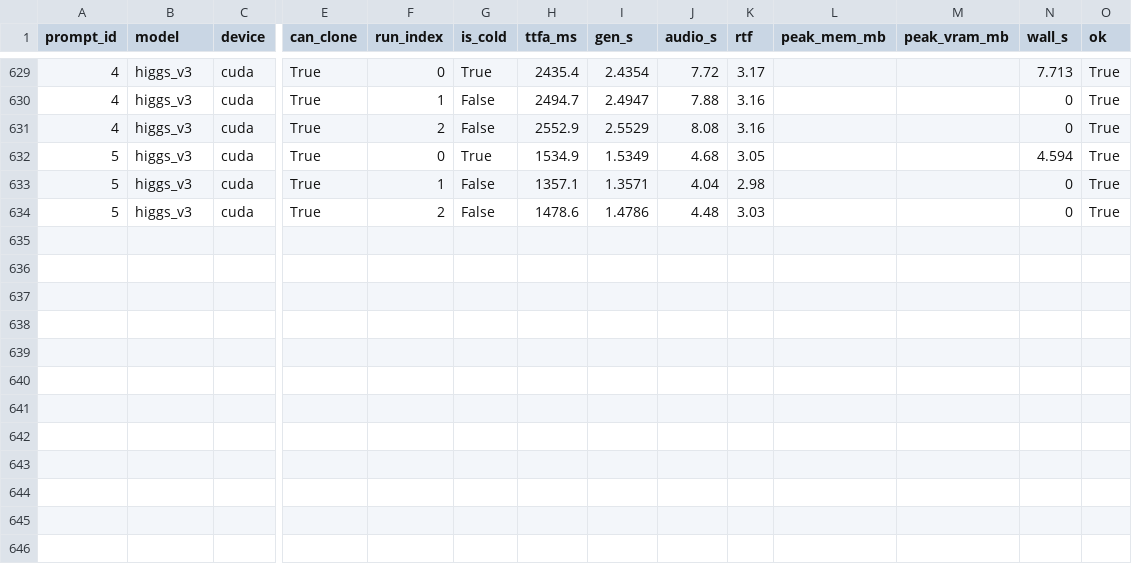
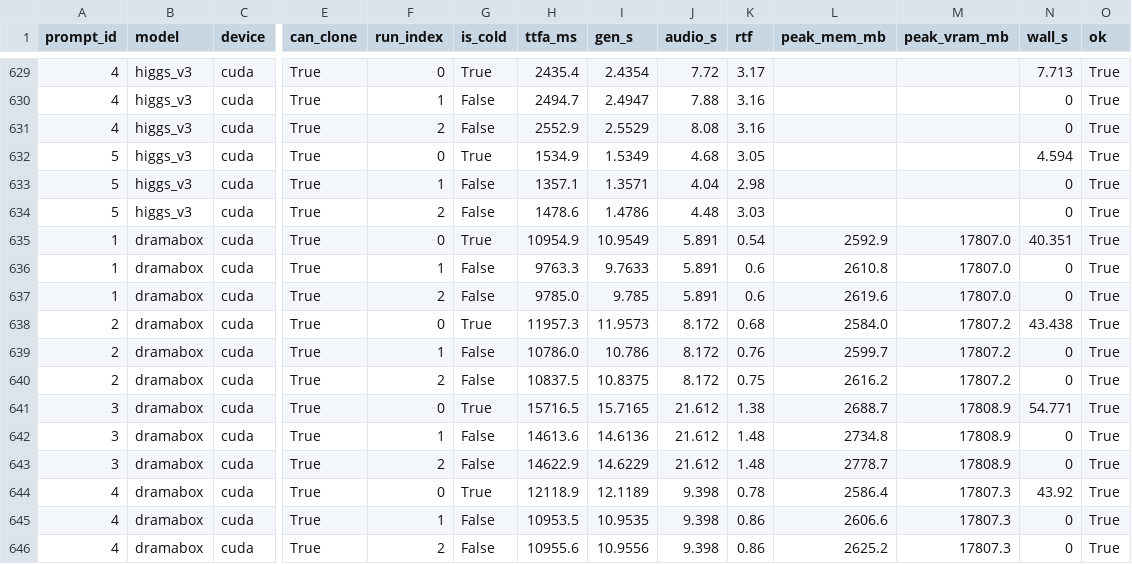
Before and after one commit to 5uck1ess/tts-bench, a CSV file: linux-cloning/results.csv, drawn as a sheet; only a part is shown, gaps mark what is left out; rows hold the shown columns only; the diff names each change by its address in the sheet, - before the commit and + after, or states it on an @@ line.

Commit message:
Publish bench run linux-cloning

```diff
--- a/linux-cloning/results.csv
+++ b/linux-cloning/results.csv
+row 635: 1 | dramabox | cuda | True | 0 | True | 10954.9 | 10.9549 | 5.891 | 0.54 | 2592.9 | 17807.0 | 40.351 | True
+row 636: 1 | dramabox | cuda | True | 1 | False | 9763.3 | 9.7633 | 5.891 | 0.6 | 2610.8 | 17807.0 | 0 | True
+row 637: 1 | dramabox | cuda | True | 2 | False | 9785.0 | 9.785 | 5.891 | 0.6 | 2619.6 | 17807.0 | 0 | True
+row 638: 2 | dramabox | cuda | True | 0 | True | 11957.3 | 11.9573 | 8.172 | 0.68 | 2584.0 | 17807.2 | 43.438 | True
+row 639: 2 | dramabox | cuda | True | 1 | False | 10786.0 | 10.786 | 8.172 | 0.76 | 2599.7 | 17807.2 | 0 | True
+row 640: 2 | dramabox | cuda | True | 2 | False | 10837.5 | 10.8375 | 8.172 | 0.75 | 2616.2 | 17807.2 | 0 | True
+row 641: 3 | dramabox | cuda | True | 0 | True | 15716.5 | 15.7165 | 21.612 | 1.38 | 2688.7 | 17808.9 | 54.771 | True
+row 642: 3 | dramabox | cuda | True | 1 | False | 14613.6 | 14.6136 | 21.612 | 1.48 | 2734.8 | 17808.9 | 0 | True
+row 643: 3 | dramabox | cuda | True | 2 | False | 14622.9 | 14.6229 | 21.612 | 1.48 | 2778.7 | 17808.9 | 0 | True
+row 644: 4 | dramabox | cuda | True | 0 | True | 12118.9 | 12.1189 | 9.398 | 0.78 | 2586.4 | 17807.3 | 43.92 | True
+row 645: 4 | dramabox | cuda | True | 1 | False | 10953.5 | 10.9535 | 9.398 | 0.86 | 2606.6 | 17807.3 | 0 | True
+row 646: 4 | dramabox | cuda | True | 2 | False | 10955.6 | 10.9556 | 9.398 | 0.86 | 2625.2 | 17807.3 | 0 | True
```
Also changed, not shown: 9 other files.
